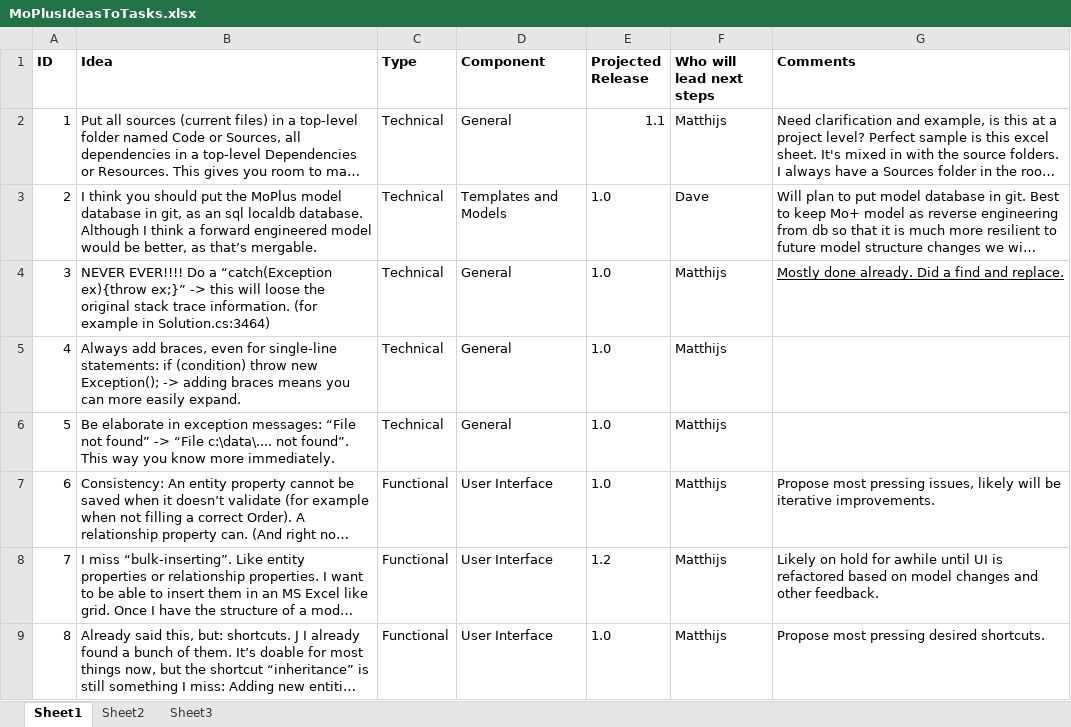
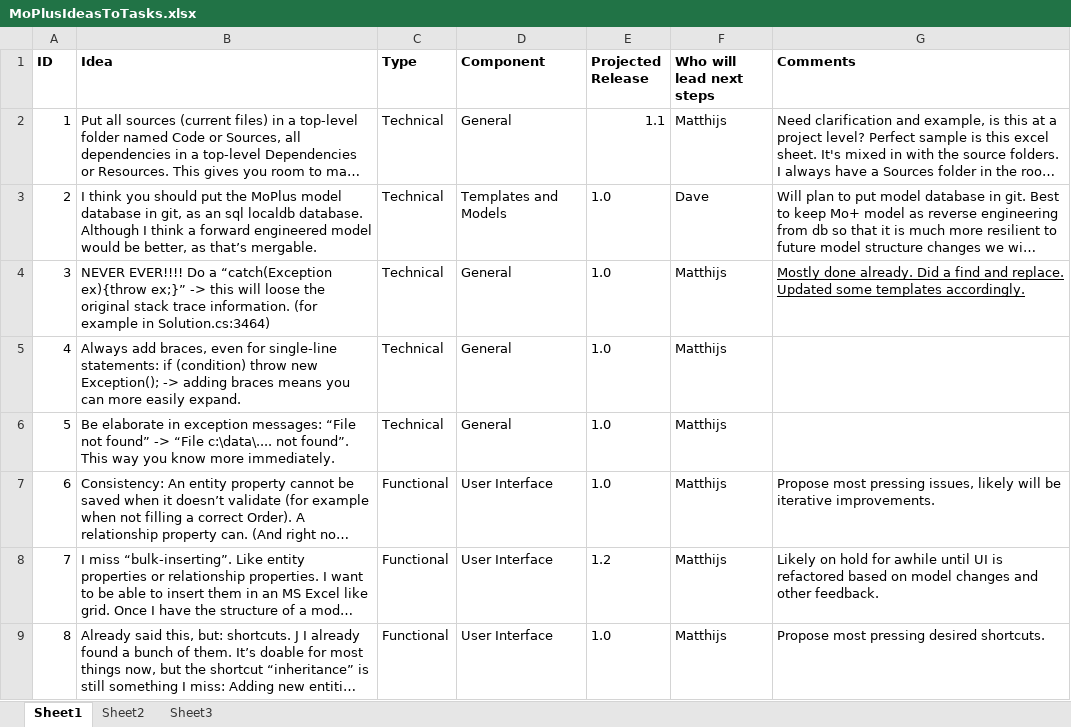
Before and after one commit to moplus/modelorientedplus, an Excel workbook: Documentation/MoPlusIdeasToTasks.xlsx, sheet Sheet1, drawn as a sheet; only a part is shown; long unchanged cells end in …; values as stored, in another font and other column widths than the file's, no borders; table styles not drawn; the diff names each change by its address in the sheet, - before the commit and + after, or states it on an @@ line.

Commit message:
Status update in template.

```diff
--- a/Documentation/MoPlusIdeasToTasks.xlsx (sheet Sheet1)
+++ b/Documentation/MoPlusIdeasToTasks.xlsx (sheet Sheet1)
-G4 (Comments): …and replace.
+G4 (Comments): …and replace. Updated some templates accordingly.
```
